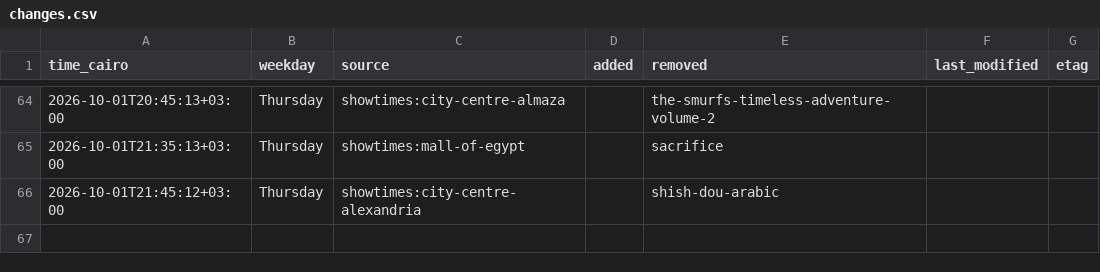
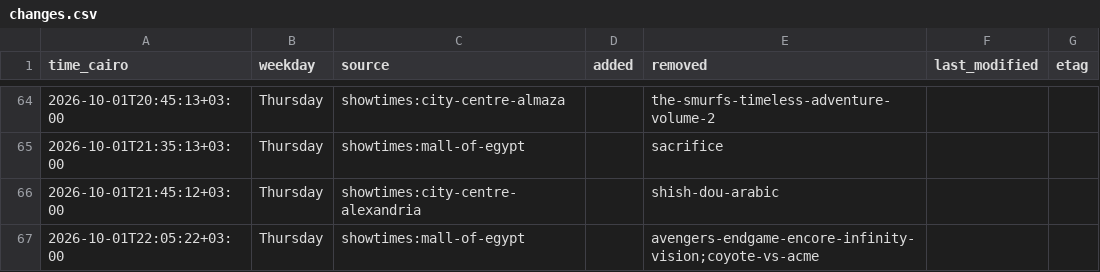
Before and after one commit to Hitari311/vox-watcher, a CSV file: vox_data/changes.csv, drawn as a sheet; only a part is shown, gaps mark what is left out; the diff names each change by its address in the sheet, - before the commit and + after, or states it on an @@ line.

```diff
--- a/vox_data/changes.csv
+++ b/vox_data/changes.csv
+row 67: 2026-10-01T22:05:22+03:00 | Thursday | showtimes:mall-of-egypt |  | avengers-endgame-encore-infinity-vision;coyote-vs-acme
```
Also changed, not shown: 1 other file.
